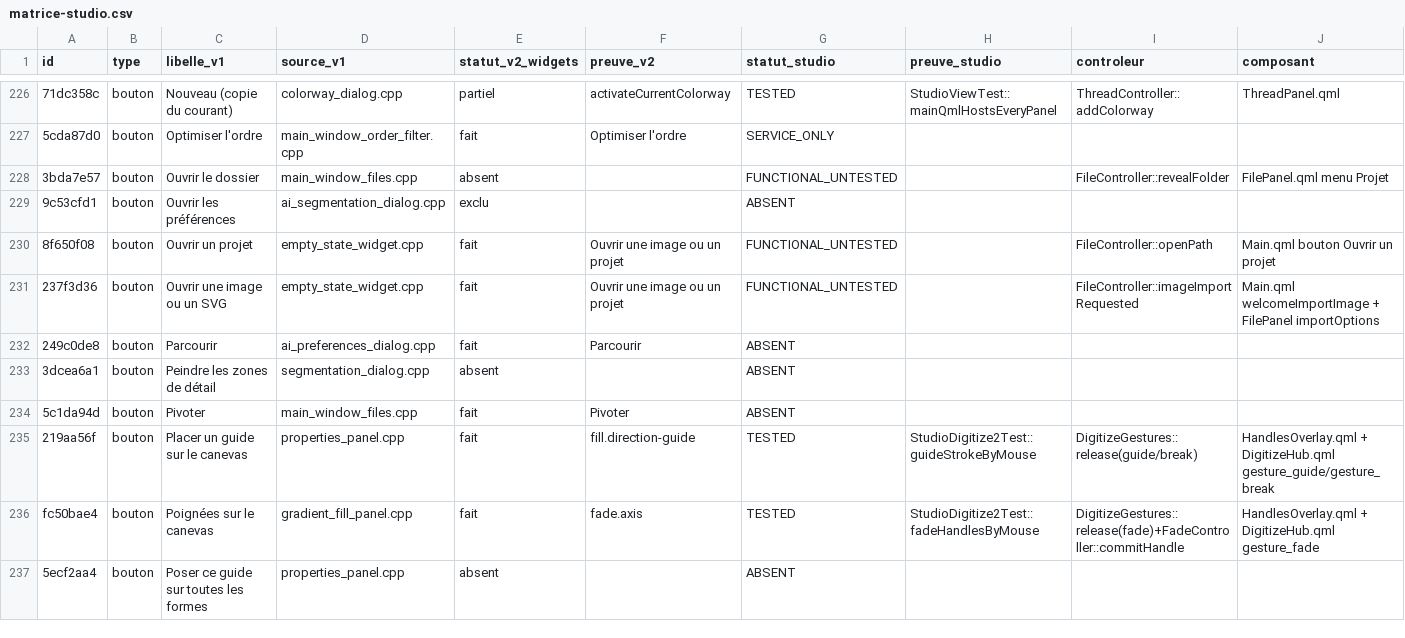
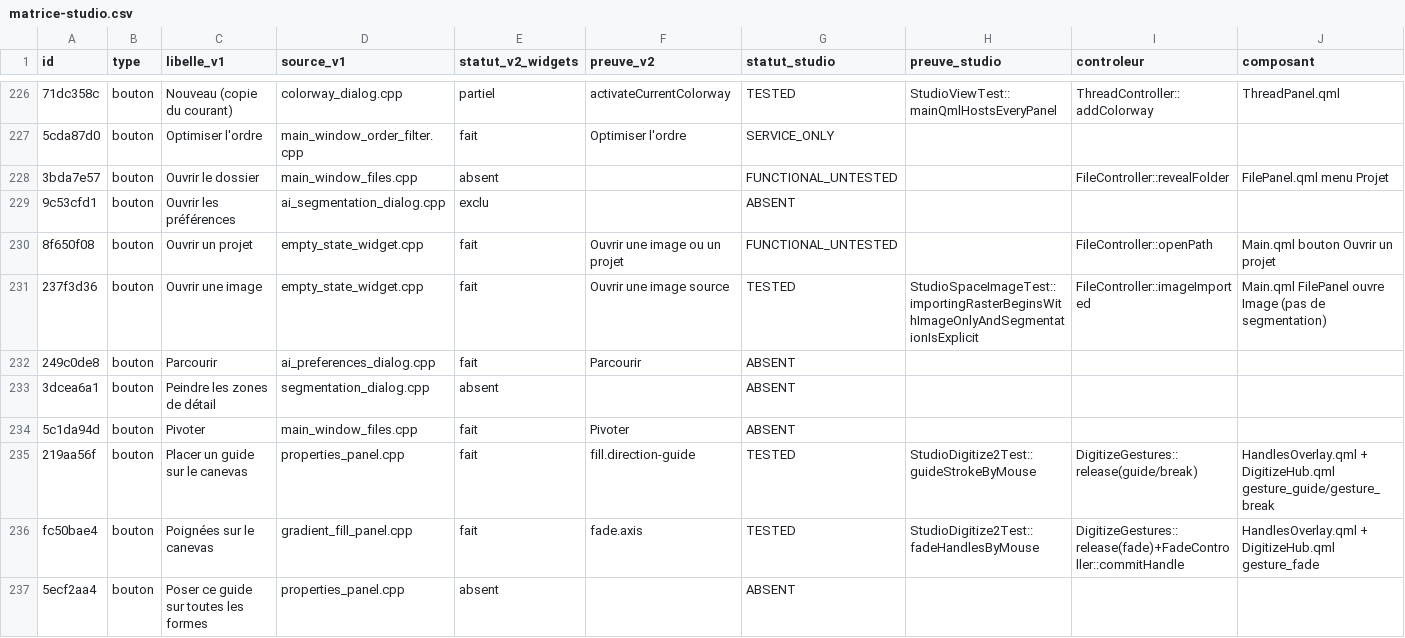
Before and after one commit to ElZacho200a/OpenStitch, a CSV file: docs/desktop-v2/parite-studio/matrice-studio.csv, drawn as a sheet; only a part is shown, gaps mark what is left out; the diff names each change by its address in the sheet, - before the commit and + after, or states it on an @@ line.

```diff
--- a/docs/desktop-v2/parite-studio/matrice-studio.csv
+++ b/docs/desktop-v2/parite-studio/matrice-studio.csv
-C231 (libelle_v1): Ouvrir une image ou un SVG
+C231 (libelle_v1): Ouvrir une image
-F231 (preuve_v2): Ouvrir une image ou un projet
+F231 (preuve_v2): Ouvrir une image source
-G231 (statut_studio): FUNCTIONAL_UNTESTED
+G231 (statut_studio): TESTED
-H231 (preuve_studio): (empty)
+H231 (preuve_studio): StudioSpaceImageTest::importingRasterBeginsWithImageOnlyAndSegmentationIsExplicit
-I231 (controleur): FileController::imageImportRequested
+I231 (controleur): FileController::imageImported
-J231 (composant): Main.qml welcomeImportImage + FilePanel importOptions
+J231 (composant): Main.qml FilePanel ouvre Image (pas de segmentation)
```
Also changed, not shown: docs/desktop-v2/parite-studio/statuts/famille-a-fichiers.csv, 9 other files.
